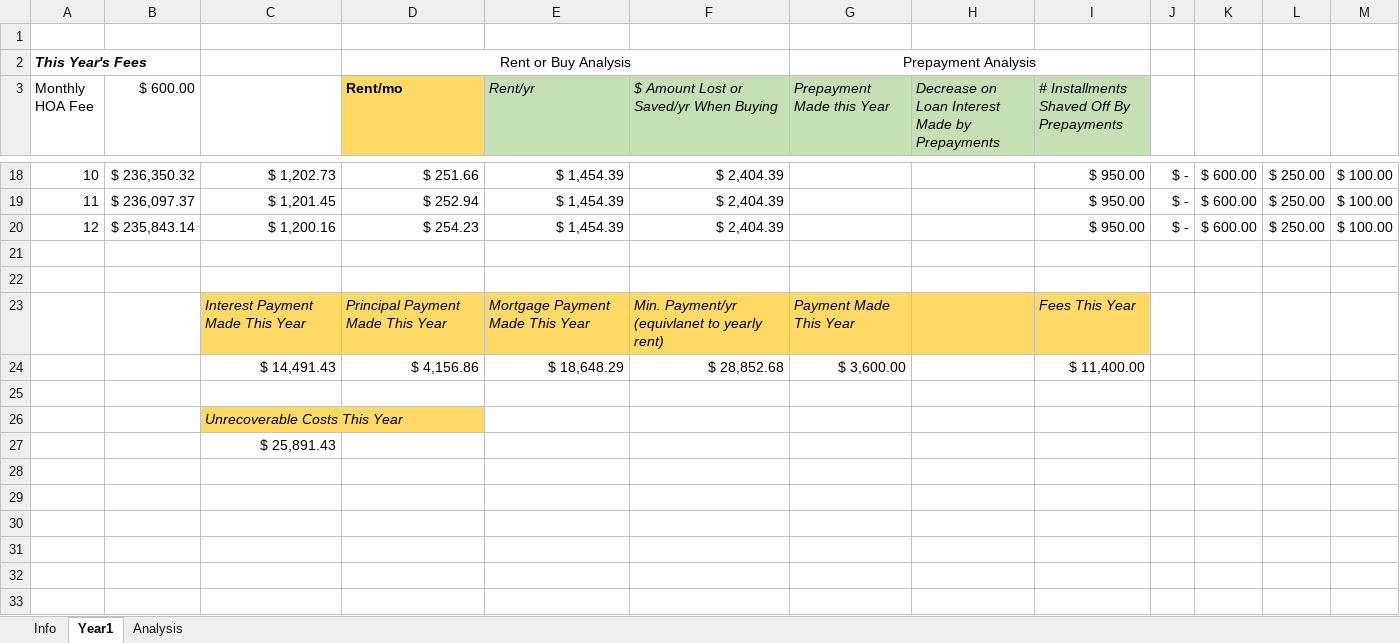
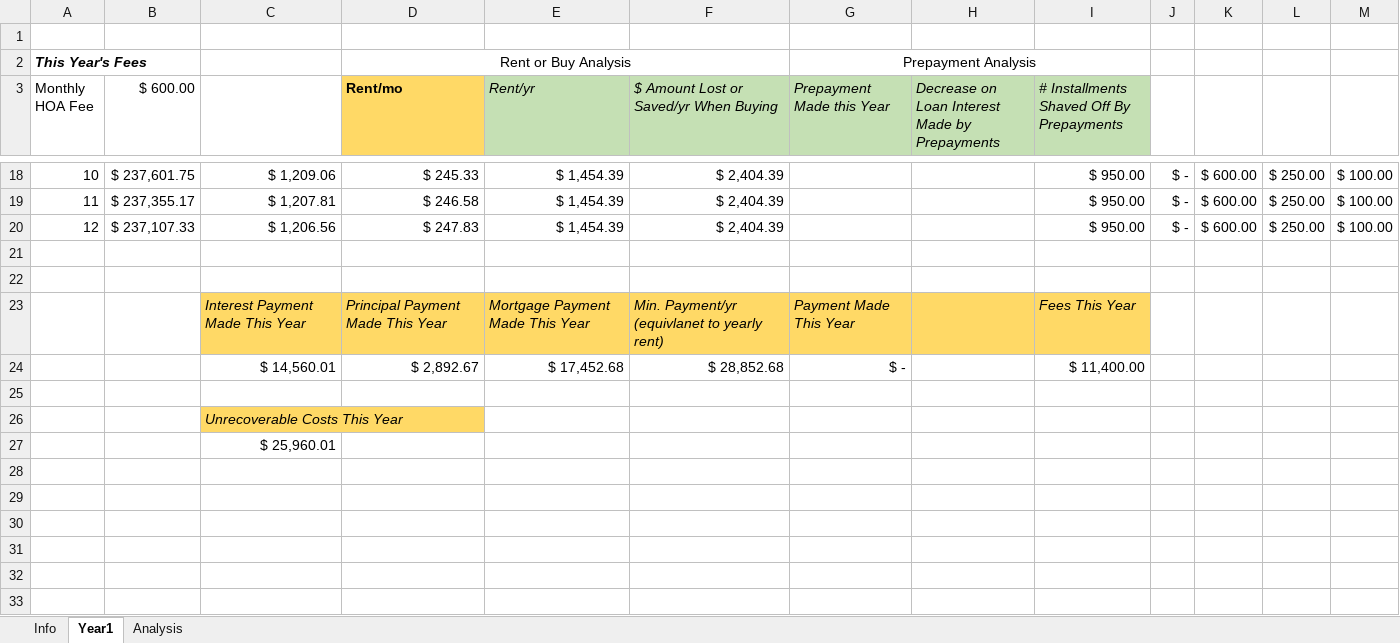
Before and after one commit to jhshi31/loan_vba_repo, an Excel workbook: Mortgage Worksheet.xlsm, sheet Year1, drawn as a sheet; only a part is shown, gaps mark what is left out; values as stored, in another font and other column widths than the file's, no borders; conditional formats not drawn; removed rows and columns are numbered as before the commit, all else as after; the diff covers the shown part only; the diff names each change by its address in the sheet, - before the commit and + after, or states it on an @@ line.

```diff
--- a/Mortgage Worksheet.xlsm (sheet Year1)
+++ b/Mortgage Worksheet.xlsm (sheet Year1)
-B18 ($ 600.00): $ 236,350.32
+B18 ($ 600.00): $ 237,601.75
-C18: $ 1,202.73
+C18: $ 1,209.06
-D18 (Rent/mo): $ 251.66
+D18 (Rent/mo): $ 245.33
-B19 ($ 600.00): $ 236,097.37
+B19 ($ 600.00): $ 237,355.17
-C19: $ 1,201.45
+C19: $ 1,207.81
-D19 (Rent/mo): $ 252.94
+D19 (Rent/mo): $ 246.58
-B20 ($ 600.00): $ 235,843.14
+B20 ($ 600.00): $ 237,107.33
-C20: $ 1,200.16
+C20: $ 1,206.56
-D20 (Rent/mo): $ 254.23
+D20 (Rent/mo): $ 247.83
-row 24:  |  | $ 14,491.43 | $ 4,156.86 | $ 18,648.29 | $ 28,852.68 | $ 3,600.00 |  | $ 11,400.00
+row 24:  |  | $ 14,560.01 | $ 2,892.67 | $ 17,452.68 | $ 28,852.68 | $ - |  | $ 11,400.00
-C27: $ 25,891.43
+C27: $ 25,960.01
```
Also changed, not shown: 32 edited cells elsewhere in this sheet, sheet Analysis, Mortgage Worksheet_W_Rental_Income.xlsm.
